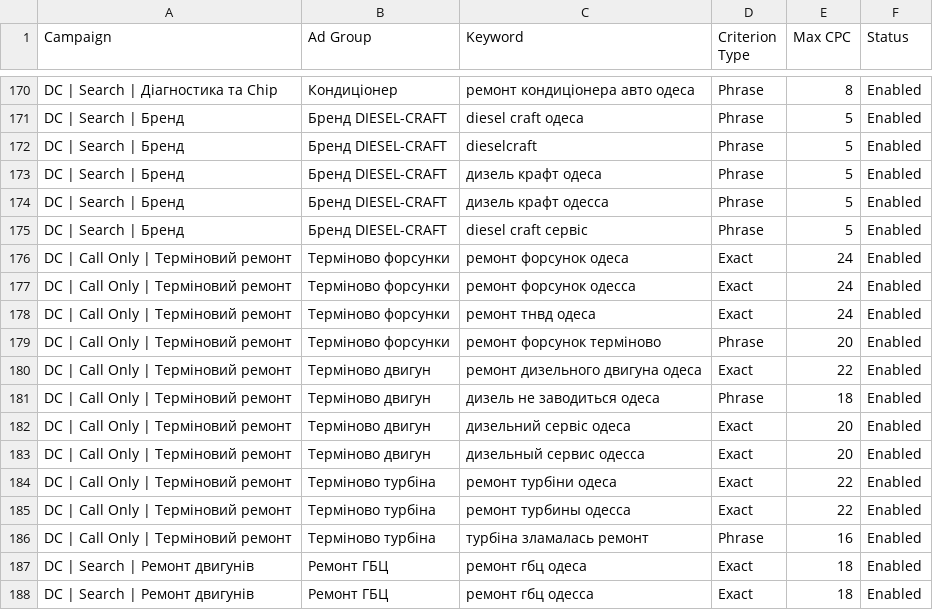
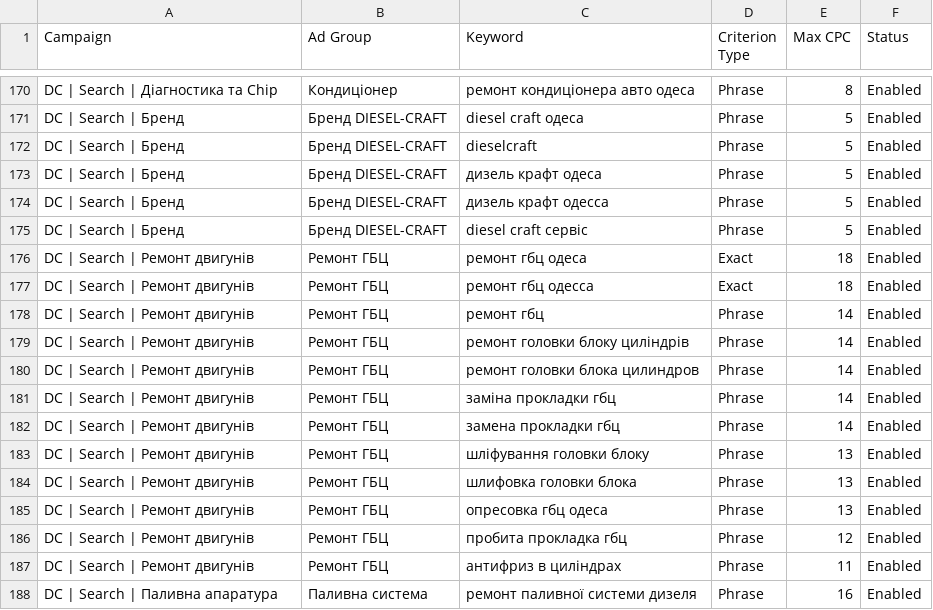
Before and after one commit to denskkk/dieselcraftservice, a CSV file: marketing/google-ads/03-keywords.csv, drawn as a sheet; only a part is shown, gaps mark what is left out; the shorter side is filled out with more unchanged rows; the diff covers the shown part only.

```diff
--- a/marketing/google-ads/03-keywords.csv
+++ b/marketing/google-ads/03-keywords.csv
@@ -175,13 +175,2 @@ DC | Search | Бренд,Бренд DIESEL-CRAFT,дизель крафт оде
 DC | Search | Бренд,Бренд DIESEL-CRAFT,diesel craft сервіс,Phrase,5,Enabled
-DC | Call Only | Терміновий ремонт,Терміново форсунки,ремонт форсунок одеса,Exact,24,Enabled
-DC | Call Only | Терміновий ремонт,Терміново форсунки,ремонт форсунок одесса,Exact,24,Enabled
-DC | Call Only | Терміновий ремонт,Терміново форсунки,ремонт тнвд одеса,Exact,24,Enabled
-DC | Call Only | Терміновий ремонт,Терміново форсунки,ремонт форсунок терміново,Phrase,20,Enabled
-DC | Call Only | Терміновий ремонт,Терміново двигун,ремонт дизельного двигуна одеса,Exact,22,Enabled
-DC | Call Only | Терміновий ремонт,Терміново двигун,дизель не заводиться одеса,Phrase,18,Enabled
-DC | Call Only | Терміновий ремонт,Терміново двигун,дизельний сервіс одеса,Exact,20,Enabled
-DC | Call Only | Терміновий ремонт,Терміново двигун,дизельный сервис одесса,Exact,20,Enabled
-DC | Call Only | Терміновий ремонт,Терміново турбіна,ремонт турбіни одеса,Exact,22,Enabled
-DC | Call Only | Терміновий ремонт,Терміново турбіна,ремонт турбины одесса,Exact,22,Enabled
-DC | Call Only | Терміновий ремонт,Терміново турбіна,турбіна зламалась ремонт,Phrase,16,Enabled
 DC | Search | Ремонт двигунів,Ремонт ГБЦ,ремонт гбц одеса,Exact,18,Enabled
```
Also changed, not shown: 22 edited cells elsewhere in this file, marketing/google-ads/01-campaigns.csv, marketing/google-ads/02-ad-groups.csv, 8 other files.
